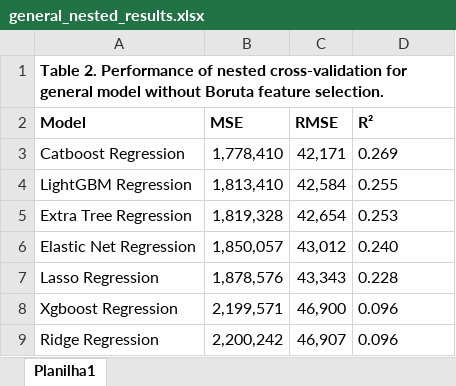
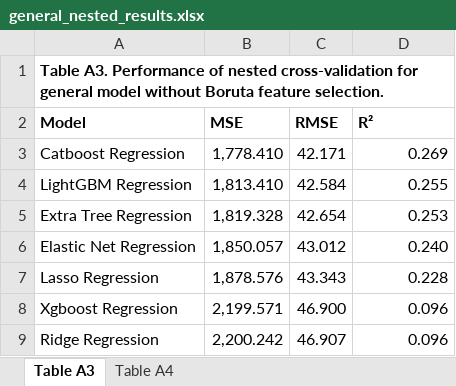
Before and after one commit to gabriel1710/TESE, an Excel workbook: Artigo 4/Supplementary Appendix A/general_nested_results.xlsx, sheet Table A3, drawn as a sheet; values as stored, in another font and other column widths than the file's, no borders; the diff names each change by its address in the sheet, - before the commit and + after, or states it on an @@ line.

```diff
--- a/Artigo 4/Supplementary Appendix A/general_nested_results.xlsx (sheet Table A3)
+++ b/Artigo 4/Supplementary Appendix A/general_nested_results.xlsx (sheet Table A3)
-sheet tab: Planilha1
+sheet tab: Table A3
+sheet tab: Table A4
-A1 (Model): Table 2. Performance of…
+A1 (Model): Table A3. Performance of…
-B3 (MSE): 1,778,410
+B3 (MSE): 1,778.410
-C3 (RMSE): 42,171
+C3 (RMSE): 42.171
-D3:D9 alignment: left
+D3:D9 alignment: right
-B4 (MSE): 1,813,410
+B4 (MSE): 1,813.410
-C4 (RMSE): 42,584
+C4 (RMSE): 42.584
-B5 (MSE): 1,819,328
+B5 (MSE): 1,819.328
-C5 (RMSE): 42,654
+C5 (RMSE): 42.654
-B6 (MSE): 1,850,057
+B6 (MSE): 1,850.057
-C6 (RMSE): 43,012
+C6 (RMSE): 43.012
-B7 (MSE): 1,878,576
+B7 (MSE): 1,878.576
-C7 (RMSE): 43,343
+C7 (RMSE): 43.343
-B8 (MSE): 2,199,571
+B8 (MSE): 2,199.571
-C8 (RMSE): 46,900
+C8 (RMSE): 46.900
-B9 (MSE): 2,200,242
+B9 (MSE): 2,200.242
-C9 (RMSE): 46,907
+C9 (RMSE): 46.907
```
Also changed, not shown: 3 other files.
